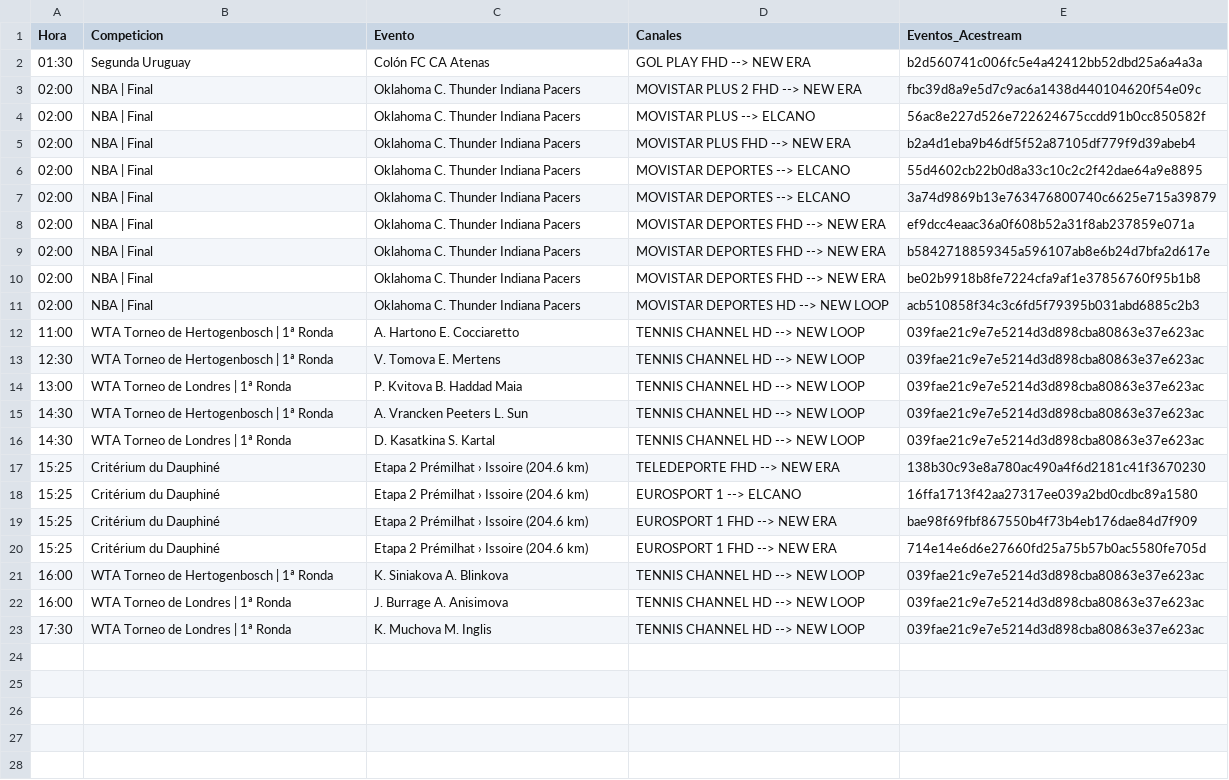
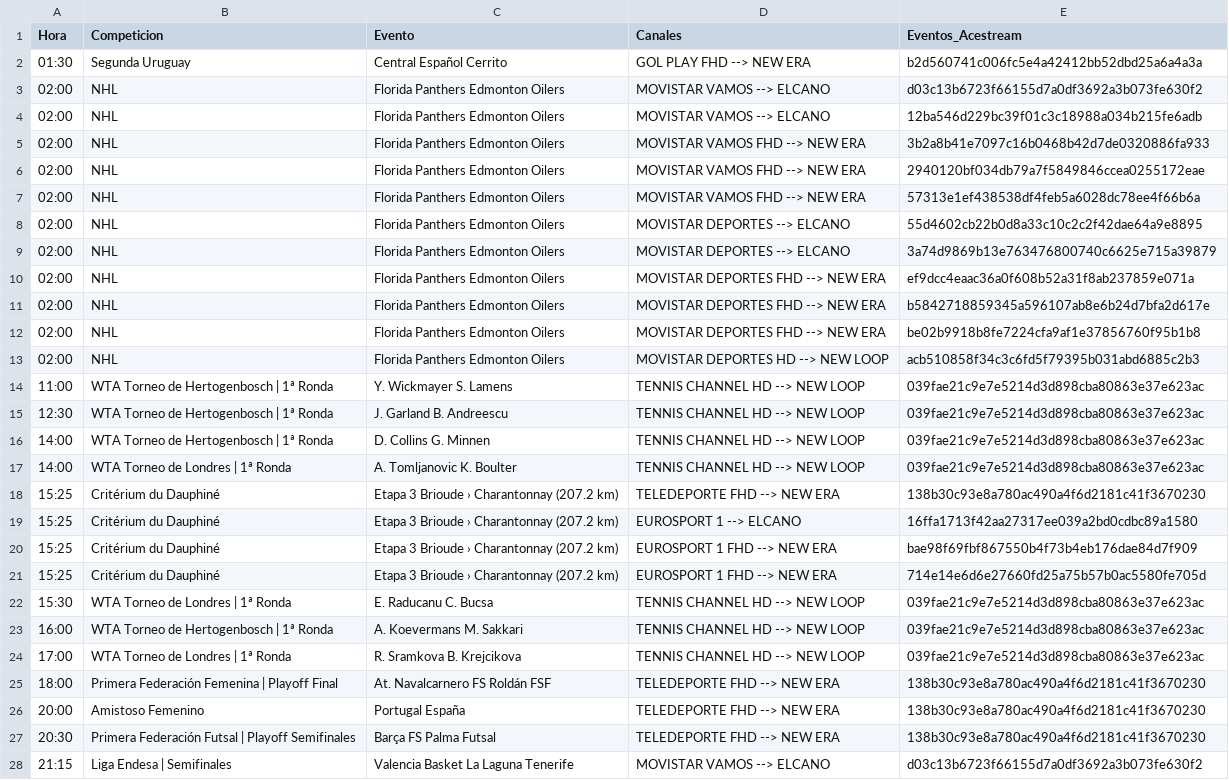
Before and after one commit to ezdakit/zukzeuk_listas, a CSV file: zz_eventos/eventos.csv, drawn as a sheet; only a part is shown; removed rows and columns are numbered as before the commit, all else as after; the diff covers the shown part only; the diff names each change by its address in the sheet, - before the commit and + after, or states it on an @@ line.

```diff
--- a/zz_eventos/eventos.csv
+++ b/zz_eventos/eventos.csv
-C2 (Evento): Colón FC CA Atenas
+C2 (Evento): Central Español Cerrito
+row 3: 02:00 | NHL | Florida Panthers Edmonton Oilers | MOVISTAR VAMOS --> ELCANO | d03c13b6723f66155d7a0df3692a3b073fe630f2
+row 4: 02:00 | NHL | Florida Panthers Edmonton Oilers | MOVISTAR VAMOS --> ELCANO | 12ba546d229bc39f01c3c18988a034b215fe6adb
-B5:B13 (Competicion): NBA | Final
+B5:B13 (Competicion): NHL
-C5:C13 (Evento): Oklahoma C. Thunder Indiana Pacers
+C5:C13 (Evento): Florida Panthers Edmonton Oilers
-D5 (Canales): MOVISTAR PLUS 2 FHD --> NEW ERA
+D5 (Canales): MOVISTAR VAMOS FHD --> NEW ERA
-E5 (Eventos_Acestream): fbc39d8a9e5d7c9ac6a1438d440104620f54e09c
+E5 (Eventos_Acestream): 3b2a8b41e7097c16b0468b42d7de0320886fa933
-D6 (Canales): MOVISTAR PLUS --> ELCANO
+D6 (Canales): MOVISTAR VAMOS FHD --> NEW ERA
-E6 (Eventos_Acestream): 56ac8e227d526e722624675ccdd91b0cc850582f
+E6 (Eventos_Acestream): 2940120bf034db79a7f5849846ccea0255172eae
-D7 (Canales): MOVISTAR PLUS FHD --> NEW ERA
+D7 (Canales): MOVISTAR VAMOS FHD --> NEW ERA
-E7 (Eventos_Acestream): b2a4d1eba9b46df5f52a87105df779f9d39abeb4
+E7 (Eventos_Acestream): 57313e1ef438538df4feb5a6028dc78ee4f66b6a
-C14 (Evento): A. Hartono E. Cocciaretto
+C14 (Evento): Y. Wickmayer S. Lamens
-C15 (Evento): V. Tomova E. Mertens
+C15 (Evento): J. Garland B. Andreescu
-row 14: 13:00 | WTA Torneo de Londres | 1ª Ronda | P. Kvitova B. Haddad Maia | TENNIS CHANNEL HD --> NEW LOOP | 039fae21c9e7e5214d3d898cba80863e37e623ac
-A16:A17 (Hora): 14:30
+A16:A17 (Hora): 14:00
-C16 (Evento): A. Vrancken Peeters L. Sun
+C16 (Evento): D. Collins G. Minnen
-C17 (Evento): D. Kasatkina S. Kartal
+C17 (Evento): A. Tomljanovic K. Boulter
-C18:C21 (Evento): Etapa 2 Prémilhat › Issoire (204.6 km)
+C18:C21 (Evento): Etapa 3 Brioude › Charantonnay (207.2 km)
+row 22: 15:30 | WTA Torneo de Londres | 1ª Ronda | E. Raducanu C. Bucsa | TENNIS CHANNEL HD --> NEW LOOP | 039fae21c9e7e5214d3d898cba80863e37e623ac
-C23 (Evento): K. Siniakova A. Blinkova
+C23 (Evento): A. Koevermans M. Sakkari
-A24 (Hora): 16:00
+A24 (Hora): 17:00
-C24 (Evento): J. Burrage A. Anisimova
+C24 (Evento): R. Sramkova B. Krejcikova
-row 23: 17:30 | WTA Torneo de Londres | 1ª Ronda | K. Muchova M. Inglis | TENNIS CHANNEL HD --> NEW LOOP | 039fae21c9e7e5214d3d898cba80863e37e623ac
+row 25: 18:00 | Primera Federación Femenina | Playoff Final | At. Navalcarnero FS Roldán FSF | TELEDEPORTE FHD --> NEW ERA | 138b30c93e8a780ac490a4f6d2181c41f3670230
+row 26: 20:00 | Amistoso Femenino | Portugal España | TELEDEPORTE FHD --> NEW ERA | 138b30c93e8a780ac490a4f6d2181c41f3670230
+row 27: 20:30 | Primera Federación Futsal | Playoff Semifinales | Barça FS Palma Futsal | TELEDEPORTE FHD --> NEW ERA | 138b30c93e8a780ac490a4f6d2181c41f3670230
+row 28: 21:15 | Liga Endesa | Semifinales | Valencia Basket La Laguna Tenerife | MOVISTAR VAMOS --> ELCANO | d03c13b6723f66155d7a0df3692a3b073fe630f2
```
Also changed, not shown: 10 added rows elsewhere in this file, 5 other files.
